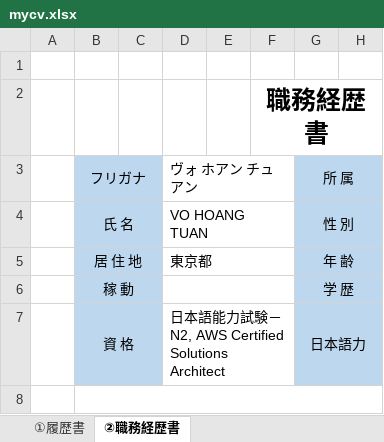
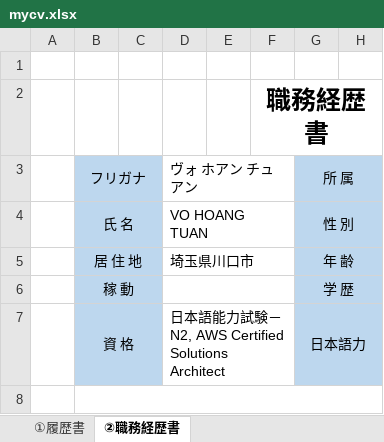
Before and after one commit to ChamomileTommy/my-portfolio, an Excel workbook: public/pdf/mycv.xlsx, sheet ②職務経歴書, drawn as a sheet; only a part is shown; values as stored, in another font and other column widths than the file's, no borders; the diff names each change by its address in the sheet, - before the commit and + after, or states it on an @@ line.

Commit message:
add excel download and set dark mode

```diff
--- a/public/pdf/mycv.xlsx (sheet ②職務経歴書)
+++ b/public/pdf/mycv.xlsx (sheet ②職務経歴書)
-D5: 東京都
+D5: 埼玉県川口市
```
Also changed, not shown: sheet ①履歴書, 3 other files.
